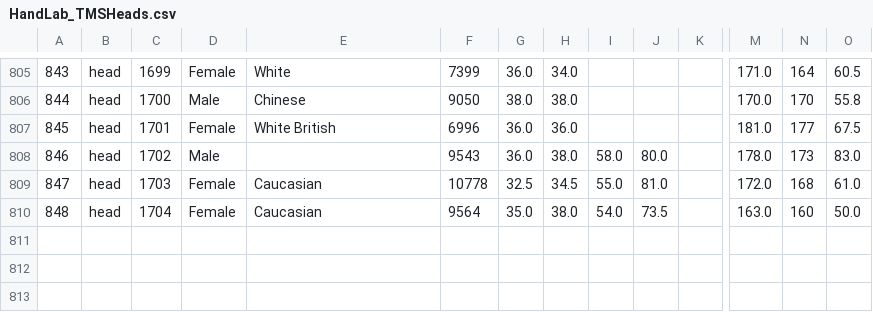
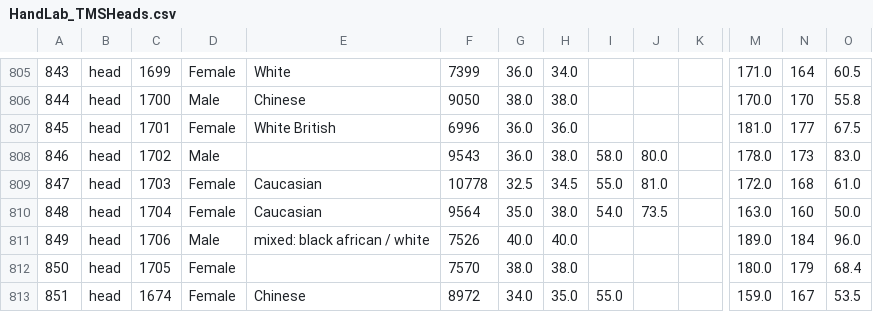
Before and after one commit to TMSMultiLab/TMSMultiLab, a CSV file: BioMetrics/data/HandLab_TMSHeads.csv, drawn as a sheet; only a part is shown, gaps mark what is left out; rows hold the shown columns only; the diff names each change by its address in the sheet, - before the commit and + after, or states it on an @@ line.

```diff
--- a/BioMetrics/data/HandLab_TMSHeads.csv
+++ b/BioMetrics/data/HandLab_TMSHeads.csv
+row 811: 849 | head | 1706 | Male | mixed: black african / white | 7526 | 40.0 | 40.0 |  |  |  | 189.0 | 184 | 96.0
+row 812: 850 | head | 1705 | Female |  | 7570 | 38.0 | 38.0 |  |  |  | 180.0 | 179 | 68.4
+row 813: 851 | head | 1674 | Female | Chinese | 8972 | 34.0 | 35.0 | 55.0 |  |  | 159.0 | 167 | 53.5
```
Also changed, not shown: BioMetrics/data/HandLab_TMSSites.csv, 6 other files.
